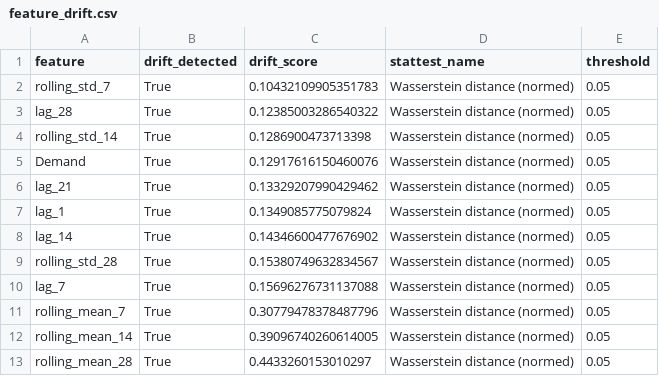
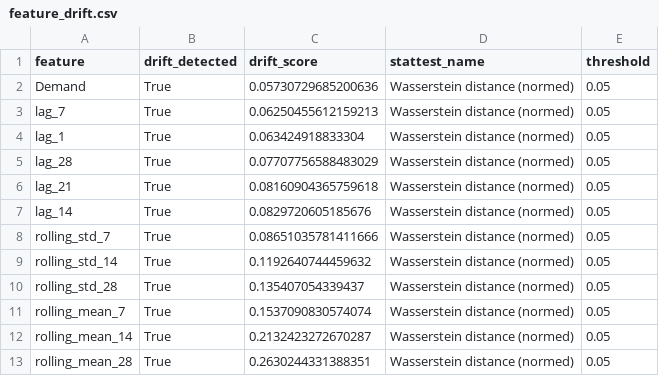
Before and after one commit to somilsahu086/RetailPulse-Analytics, a CSV file: outputs/forecasting/phase7/feature_drift.csv, drawn as a sheet.

Commit message:
feat(phase8): scheduled drift monitoring orchestration and quarantine hardening
- Implement dedicated Airflow monitoring DAG demand_drift_monitoring (@weekly)
- Build modular monitoring orchestration pipeline in src/monitoring_pipeline.py
- Enforce strict fail-safe holdout quarantine validation by default (t <= 2011-11-09)
- Disambiguate multi-week aggregate volume error (5.92%) from official mean weekly portfolio MAPE (14.81%)
- Standardize Evidently AI drift reporting to normalized Wasserstein distance
- Protect production models and preserve official 14.81% dashboard scorecard

```diff
--- a/outputs/forecasting/phase7/feature_drift.csv
+++ b/outputs/forecasting/phase7/feature_drift.csv
@@ -1,13 +1,13 @@
 feature,drift_detected,drift_score,stattest_name,threshold
-rolling_std_7,True,0.10432109905351783,Wasserstein distance (normed),0.05
-lag_28,True,0.12385003286540322,Wasserstein distance (normed),0.05
-rolling_std_14,True,0.1286900473713398,Wasserstein distance (normed),0.05
-Demand,True,0.12917616150460076,Wasserstein distance (normed),0.05
-lag_21,True,0.13329207990429462,Wasserstein distance (normed),0.05
-lag_1,True,0.1349085775079824,Wasserstein distance (normed),0.05
-lag_14,True,0.14346600477676902,Wasserstein distance (normed),0.05
-rolling_std_28,True,0.15380749632834567,Wasserstein distance (normed),0.05
-lag_7,True,0.15696276731137088,Wasserstein distance (normed),0.05
-rolling_mean_7,True,0.30779478378487796,Wasserstein distance (normed),0.05
-rolling_mean_14,True,0.39096740260614005,Wasserstein distance (normed),0.05
-rolling_mean_28,True,0.4433260153010297,Wasserstein distance (normed),0.05
+Demand,True,0.05730729685200636,Wasserstein distance (normed),0.05
+lag_7,True,0.06250455612159213,Wasserstein distance (normed),0.05
+lag_1,True,0.063424918833304,Wasserstein distance (normed),0.05
+lag_28,True,0.07707756588483029,Wasserstein distance (normed),0.05
+lag_21,True,0.08160904365759618,Wasserstein distance (normed),0.05
+lag_14,True,0.0829720605185676,Wasserstein distance (normed),0.05
+rolling_std_7,True,0.08651035781411666,Wasserstein distance (normed),0.05
+rolling_std_14,True,0.1192640744459632,Wasserstein distance (normed),0.05
+rolling_std_28,True,0.135407054339437,Wasserstein distance (normed),0.05
+rolling_mean_7,True,0.1537090830574074,Wasserstein distance (normed),0.05
+rolling_mean_14,True,0.2132423272670287,Wasserstein distance (normed),0.05
+rolling_mean_28,True,0.2630244331388351,Wasserstein distance (normed),0.05
```
Also changed, not shown: 13 other files.
